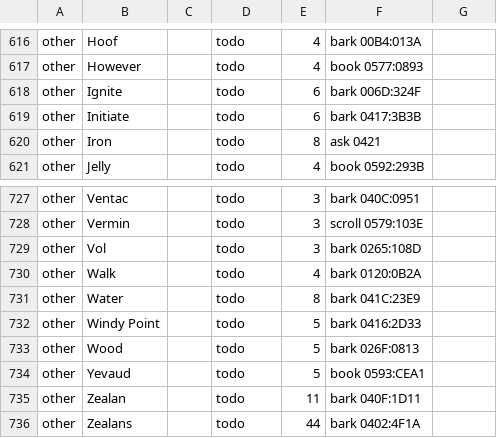
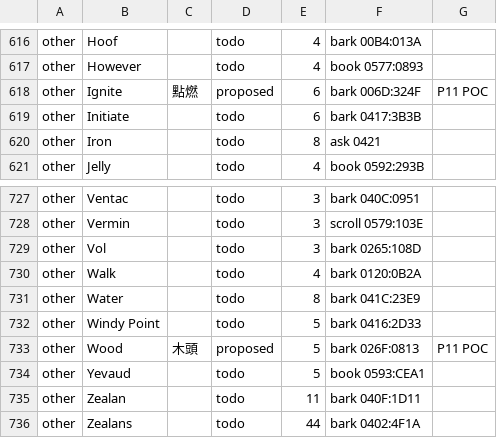
Before and after one commit to pmanyeh/Ultima-8-for-ZH, a TSV file: localization/zh_TW/authority.tsv, drawn as a sheet; only a part is shown, gaps mark what is left out; the diff covers the shown part only.

```diff
--- a/localization/zh_TW/authority.tsv
+++ b/localization/zh_TW/authority.tsv
@@ -617,3 +617,3 @@ other	Hoof		todo	4	bark 00B4:013A
 other	However		todo	4	book 0577:0893	
-other	Ignite		todo	6	bark 006D:324F	
+other	Ignite	點燃	proposed	6	bark 006D:324F	P11 POC
 other	Initiate		todo	6	bark 0417:3B3B	
@@ -732,3 +732,3 @@ other	Water		todo	8	bark 041C:23E9
 other	Windy Point		todo	5	bark 0416:2D33	
-other	Wood		todo	5	bark 026F:0813	
+other	Wood	木頭	proposed	5	bark 026F:0813	P11 POC
 other	Yevaud		todo	5	book 0593:CEA1	
```
Also changed, not shown: 36 edited cells elsewhere in this file, 25 other files.
